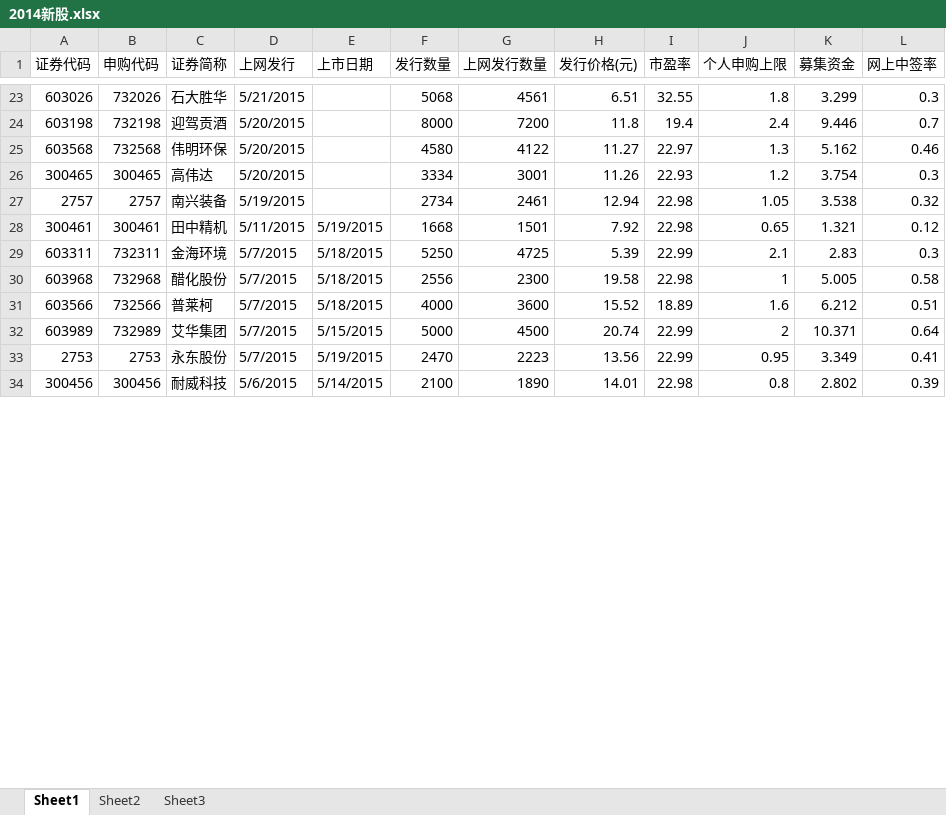
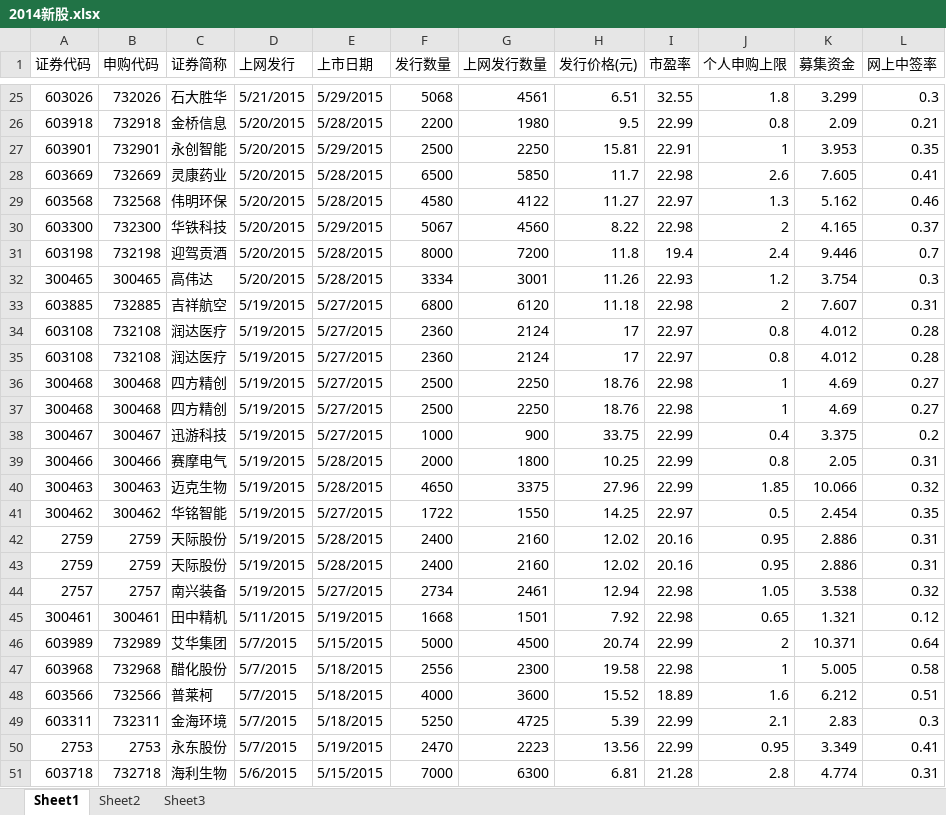
Before and after one commit to jyltiger813/kettlejobs, an Excel workbook: sse/综合数据分析（天）/2014新股.xlsx, sheet Sheet1, drawn as a sheet; only a part is shown, gaps mark what is left out; the shorter side is filled out with more unchanged rows; values as stored, in another font and other column widths than the file's, no cell formats; removed rows and columns are numbered as before the commit, all else as after; the diff covers the shown part only; the diff names each change by its address in the sheet, - before the commit and + after, or states it on an @@ line.

```diff
--- a/sse/综合数据分析（天）/2014新股.xlsx (sheet Sheet1)
+++ b/sse/综合数据分析（天）/2014新股.xlsx (sheet Sheet1)
-E25 (上市日期): (empty)
+E25 (上市日期): 5/29/2015
-row 24: 603198 | 732198 | 迎驾贡酒 | 5/20/2015 |  | 8000 | 7200 | 11.8 | 19.4 | 2.4 | 9.446 | 0.7
+row 26: 603918 | 732918 | 金桥信息 | 5/20/2015 | 5/28/2015 | 2200 | 1980 | 9.5 | 22.99 | 0.8 | 2.09 | 0.21
+row 27: 603901 | 732901 | 永创智能 | 5/20/2015 | 5/29/2015 | 2500 | 2250 | 15.81 | 22.91 | 1 | 3.953 | 0.35
+row 28: 603669 | 732669 | 灵康药业 | 5/20/2015 | 5/28/2015 | 6500 | 5850 | 11.7 | 22.98 | 2.6 | 7.605 | 0.41
-E29 (上市日期): (empty)
+E29 (上市日期): 5/28/2015
+row 30: 603300 | 732300 | 华铁科技 | 5/20/2015 | 5/29/2015 | 5067 | 4560 | 8.22 | 22.98 | 2 | 4.165 | 0.37
+row 31: 603198 | 732198 | 迎驾贡酒 | 5/20/2015 | 5/28/2015 | 8000 | 7200 | 11.8 | 19.4 | 2.4 | 9.446 | 0.7
-E32 (上市日期): (empty)
+E32 (上市日期): 5/28/2015
+row 33: 603885 | 732885 | 吉祥航空 | 5/19/2015 | 5/27/2015 | 6800 | 6120 | 11.18 | 22.98 | 2 | 7.607 | 0.31
+row 34: 603108 | 732108 | 润达医疗 | 5/19/2015 | 5/27/2015 | 2360 | 2124 | 17 | 22.97 | 0.8 | 4.012 | 0.28
+row 35: 603108 | 732108 | 润达医疗 | 5/19/2015 | 5/27/2015 | 2360 | 2124 | 17 | 22.97 | 0.8 | 4.012 | 0.28
+row 36: 300468 | 300468 | 四方精创 | 5/19/2015 | 5/27/2015 | 2500 | 2250 | 18.76 | 22.98 | 1 | 4.69 | 0.27
+row 37: 300468 | 300468 | 四方精创 | 5/19/2015 | 5/27/2015 | 2500 | 2250 | 18.76 | 22.98 | 1 | 4.69 | 0.27
+row 38: 300467 | 300467 | 迅游科技 | 5/19/2015 | 5/27/2015 | 1000 | 900 | 33.75 | 22.99 | 0.4 | 3.375 | 0.2
+row 39: 300466 | 300466 | 赛摩电气 | 5/19/2015 | 5/28/2015 | 2000 | 1800 | 10.25 | 22.99 | 0.8 | 2.05 | 0.31
+row 40: 300463 | 300463 | 迈克生物 | 5/19/2015 | 5/28/2015 | 4650 | 3375 | 27.96 | 22.99 | 1.85 | 10.066 | 0.32
+row 41: 300462 | 300462 | 华铭智能 | 5/19/2015 | 5/27/2015 | 1722 | 1550 | 14.25 | 22.97 | 0.5 | 2.454 | 0.35
+row 42: 2759 | 2759 | 天际股份 | 5/19/2015 | 5/28/2015 | 2400 | 2160 | 12.02 | 20.16 | 0.95 | 2.886 | 0.31
+row 43: 2759 | 2759 | 天际股份 | 5/19/2015 | 5/28/2015 | 2400 | 2160 | 12.02 | 20.16 | 0.95 | 2.886 | 0.31
-E44 (上市日期): (empty)
+E44 (上市日期): 5/27/2015
@@ row 32 moved to row 46: 603989 @@
@@ row 29 moved to row 49: 603311 @@
@@ row 41 moved to row 51: 603718 @@
```
Also changed, not shown: 2 added rows and 177 moved rows elsewhere in this sheet, cell formats, sse/综合数据分析（天）/四大证券报_头版.xlsx, 16 other files.
